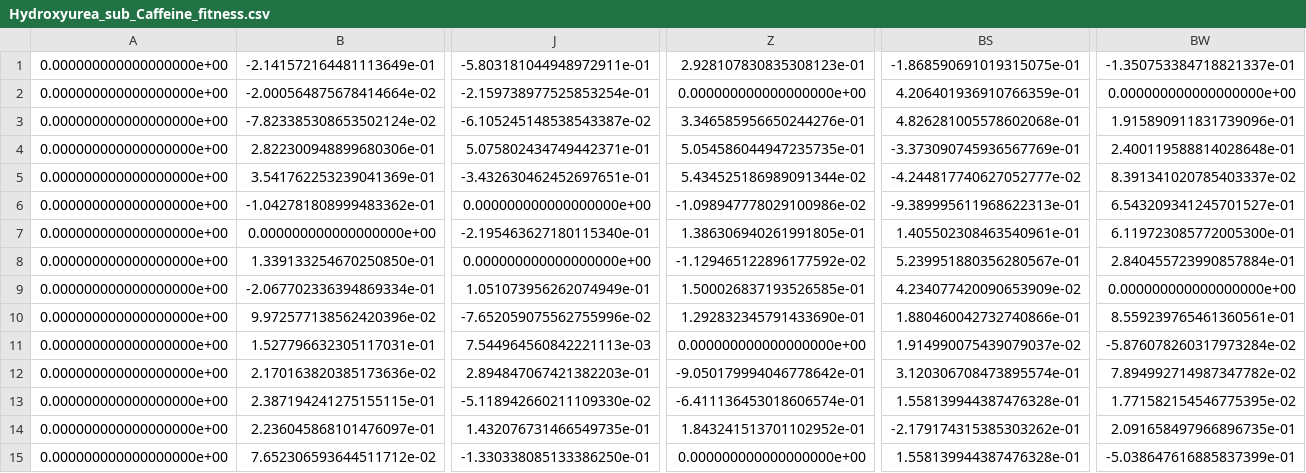
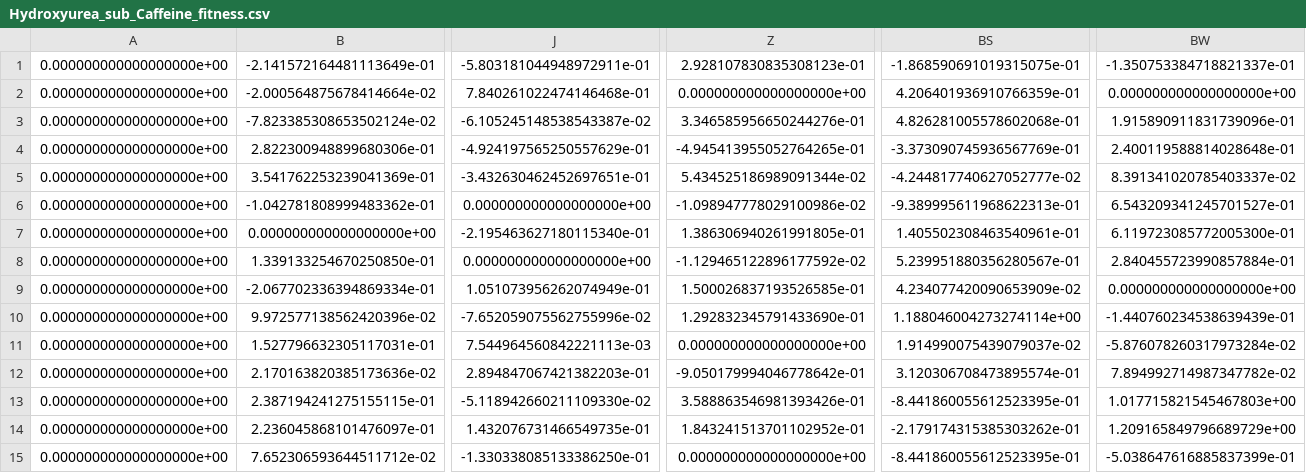
Before and after one commit to inachen/PUBS-ATG, a CSV file: new_fitness/fitness_csv/Hydroxyurea_sub_Caffeine_fitness.csv, drawn as a sheet; only a part is shown, gaps mark what is left out; the diff covers the shown part only; the diff names each change by its address in the sheet, - before the commit and + after, or states it on an @@ line.

```diff
--- a/new_fitness/fitness_csv/Hydroxyurea_sub_Caffeine_fitness.csv
+++ b/new_fitness/fitness_csv/Hydroxyurea_sub_Caffeine_fitness.csv
-J2: -2.159738977525853254e-01
+J2: 7.840261022474146468e-01
-J4: 5.075802434749442371e-01
+J4: -4.924197565250557629e-01
-Z4: 5.054586044947235735e-01
+Z4: -4.945413955052764265e-01
-BS10: 1.880460042732740866e-01
+BS10: 1.188046004273274114e+00
-BW10: 8.559239765461360561e-01
+BW10: -1.440760234538639439e-01
-Z13: -6.411136453018606574e-01
+Z13: 3.588863546981393426e-01
-BS13: 1.558139944387476328e-01
+BS13: -8.441860055612523395e-01
-BW13: 1.771582154546775395e-02
+BW13: 1.017715821545467803e+00
-BW14: 2.091658497966896735e-01
+BW14: 1.209165849796689729e+00
-BS15: 1.558139944387476328e-01
+BS15: -8.441860055612523395e-01
```
Also changed, not shown: 35 edited cells elsewhere in this file, new_fitness/fitness_csv/Caffeine_fitness.csv, new_fitness/fitness_csv/Caffeine_sub_DMSO_fitness.csv, 26 other files.
